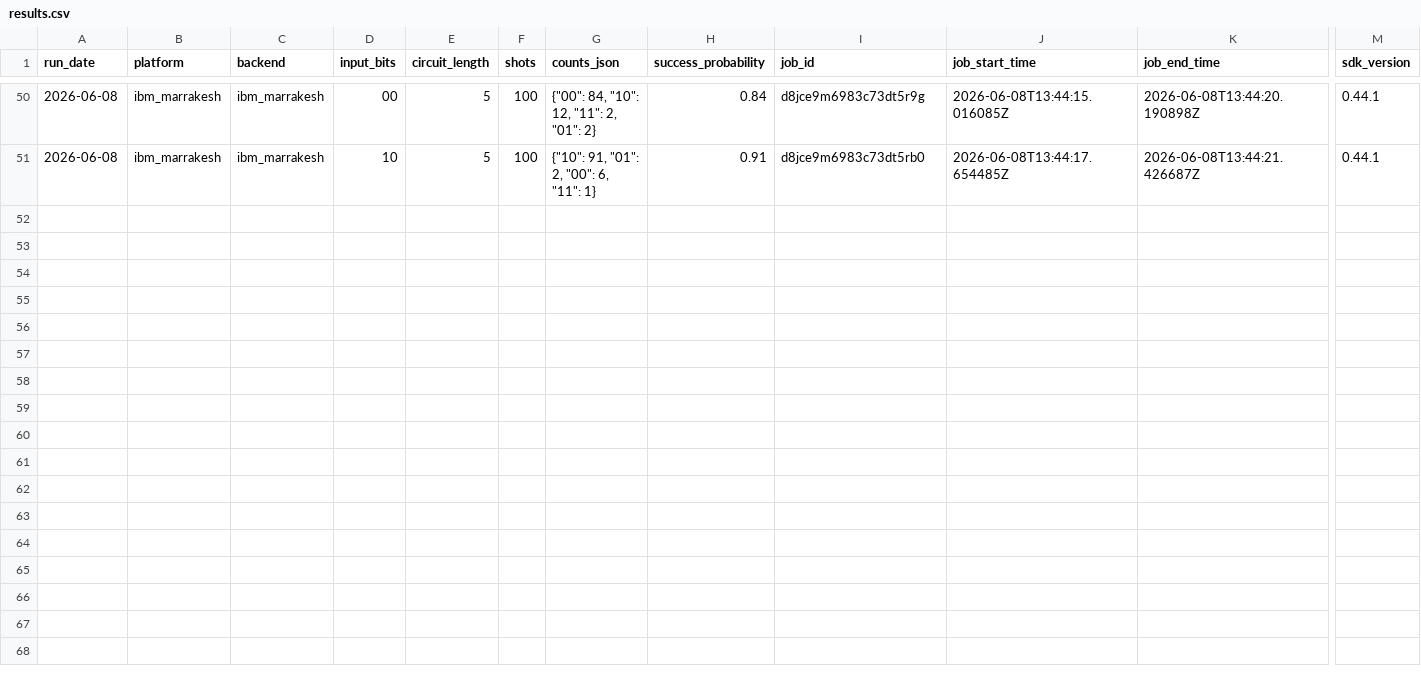
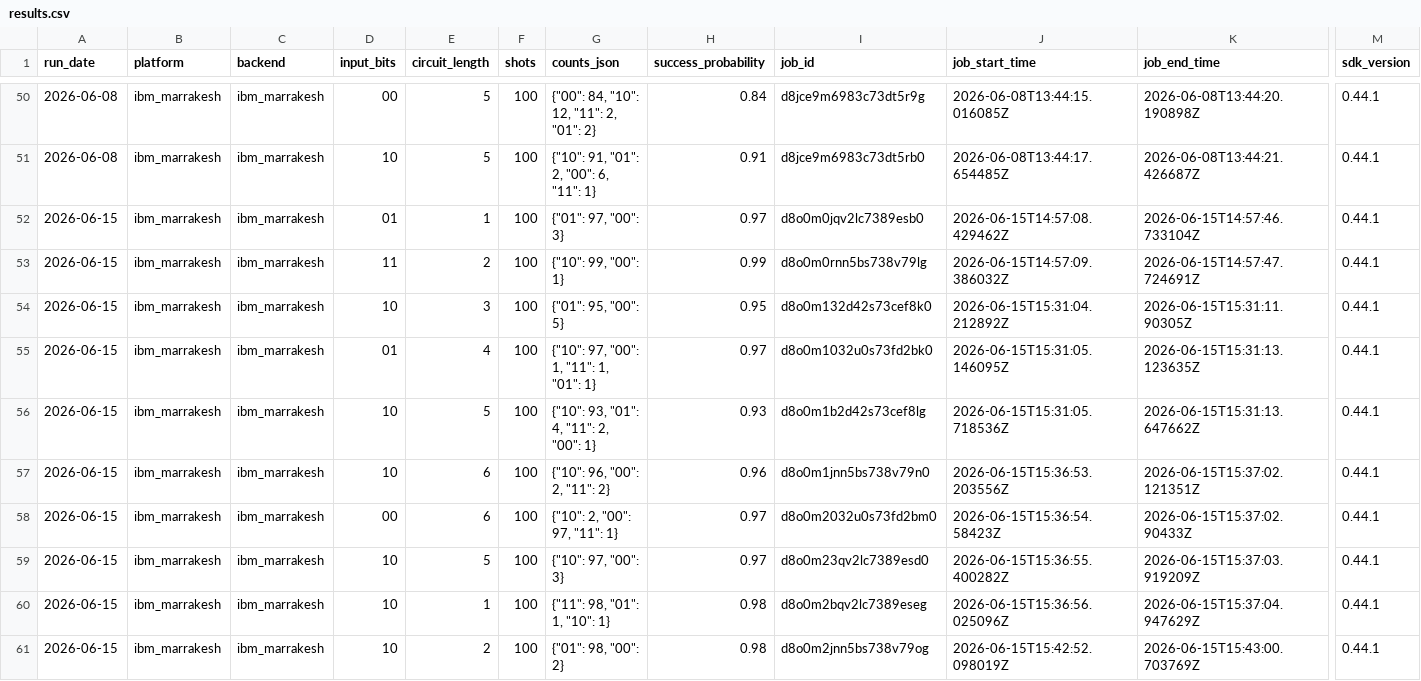
Before and after one commit to InsightSoftmax/quantum-stability, a CSV file: data/ibm_marrakesh/results.csv, drawn as a sheet; only a part is shown, gaps mark what is left out; rows hold the shown columns only; the diff names each change by its address in the sheet, - before the commit and + after, or states it on an @@ line.

```diff
--- a/data/ibm_marrakesh/results.csv
+++ b/data/ibm_marrakesh/results.csv
+row 52: 2026-06-15 | ibm_marrakesh | ibm_marrakesh | 01 | 1 | 100 | {"01": 97, "00": 3} | 0.97 | d8o0m0jqv2lc7389esb0 | 2026-06-15T14:57:08.429462Z | 2026-06-15T14:57:46.733104Z | 0.44.1
+row 53: 2026-06-15 | ibm_marrakesh | ibm_marrakesh | 11 | 2 | 100 | {"10": 99, "00": 1} | 0.99 | d8o0m0rnn5bs738v79lg | 2026-06-15T14:57:09.386032Z | 2026-06-15T14:57:47.724691Z | 0.44.1
+row 54: 2026-06-15 | ibm_marrakesh | ibm_marrakesh | 10 | 3 | 100 | {"01": 95, "00": 5} | 0.95 | d8o0m132d42s73cef8k0 | 2026-06-15T15:31:04.212892Z | 2026-06-15T15:31:11.90305Z | 0.44.1
+row 55: 2026-06-15 | ibm_marrakesh | ibm_marrakesh | 01 | 4 | 100 | {"10": 97, "00": 1, "11": 1, "01": 1} | 0.97 | d8o0m1032u0s73fd2bk0 | 2026-06-15T15:31:05.146095Z | 2026-06-15T15:31:13.123635Z | 0.44.1
+row 56: 2026-06-15 | ibm_marrakesh | ibm_marrakesh | 10 | 5 | 100 | {"10": 93, "01": 4, "11": 2, "00": 1} | 0.93 | d8o0m1b2d42s73cef8lg | 2026-06-15T15:31:05.718536Z | 2026-06-15T15:31:13.647662Z | 0.44.1
+row 57: 2026-06-15 | ibm_marrakesh | ibm_marrakesh | 10 | 6 | 100 | {"10": 96, "00": 2, "11": 2} | 0.96 | d8o0m1jnn5bs738v79n0 | 2026-06-15T15:36:53.203556Z | 2026-06-15T15:37:02.121351Z | 0.44.1
+row 58: 2026-06-15 | ibm_marrakesh | ibm_marrakesh | 00 | 6 | 100 | {"10": 2, "00": 97, "11": 1} | 0.97 | d8o0m2032u0s73fd2bm0 | 2026-06-15T15:36:54.58423Z | 2026-06-15T15:37:02.90433Z | 0.44.1
+row 59: 2026-06-15 | ibm_marrakesh | ibm_marrakesh | 10 | 5 | 100 | {"10": 97, "00": 3} | 0.97 | d8o0m23qv2lc7389esd0 | 2026-06-15T15:36:55.400282Z | 2026-06-15T15:37:03.919209Z | 0.44.1
+row 60: 2026-06-15 | ibm_marrakesh | ibm_marrakesh | 10 | 1 | 100 | {"11": 98, "01": 1, "10": 1} | 0.98 | d8o0m2bqv2lc7389eseg | 2026-06-15T15:36:56.025096Z | 2026-06-15T15:37:04.947629Z | 0.44.1
+row 61: 2026-06-15 | ibm_marrakesh | ibm_marrakesh | 10 | 2 | 100 | {"01": 98, "00": 2} | 0.98 | d8o0m2jnn5bs738v79og | 2026-06-15T15:42:52.098019Z | 2026-06-15T15:43:00.703769Z | 0.44.1
```
Also changed, not shown: data/ibm_pittsburgh/results.csv, 2 other files.
